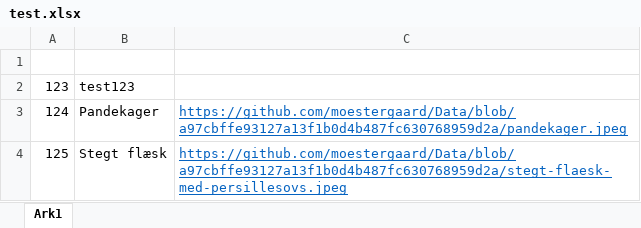
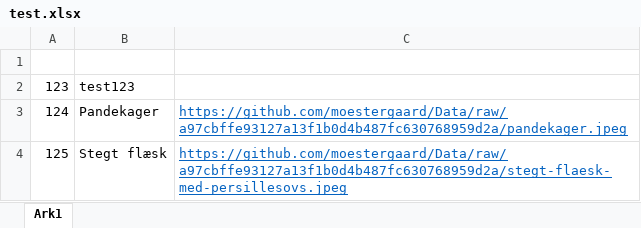
Before and after one commit to moestergaard/PreviewRecipe, an Excel workbook: Data/test.xlsx, sheet Ark1, drawn as a sheet; values as stored, in another font and other column widths than the file's, no borders; the diff names each change by its address in the sheet, - before the commit and + after, or states it on an @@ line.

```diff
--- a/Data/test.xlsx (sheet Ark1)
+++ b/Data/test.xlsx (sheet Ark1)
-C3: https://github.com/moestergaard/Data/blob/a97cbffe93127a13f1b0d4b487fc630768959d2a/pandekager.jpeg
+C3: https://github.com/moestergaard/Data/raw/a97cbffe93127a13f1b0d4b487fc630768959d2a/pandekager.jpeg
-C4: https://github.com/moestergaard/Data/blob/a97cbffe93127a13f1b0d4b487fc630768959d2a/stegt-flaesk-med-persillesovs.jpeg
+C4: https://github.com/moestergaard/Data/raw/a97cbffe93127a13f1b0d4b487fc630768959d2a/stegt-flaesk-med-persillesovs.jpeg
```
Also changed, not shown: 1 other file.
